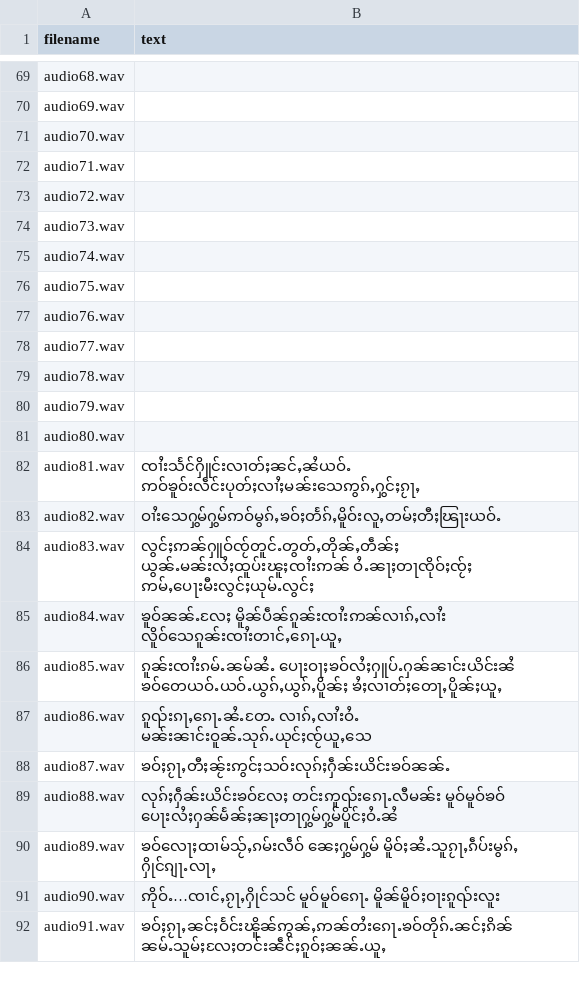
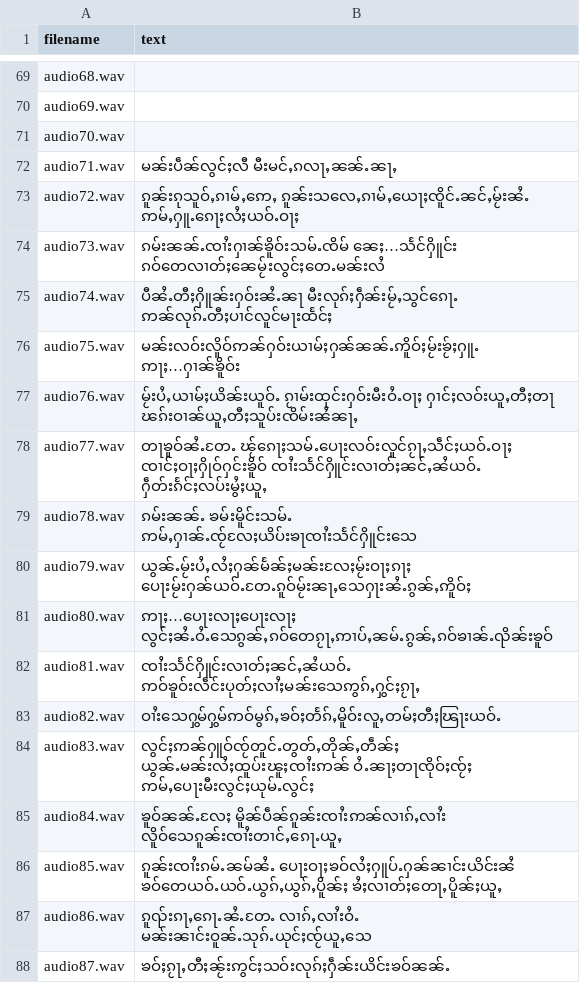
Before and after one commit to doublehprojects/tts-data, a CSV file: transcript.csv, drawn as a sheet; only a part is shown, gaps mark what is left out; the shorter side is filled out with more unchanged rows.

Commit message:
Update audio71 - audio80

```diff
--- a/transcript.csv
+++ b/transcript.csv
@@ -71,12 +71,12 @@ audio69.wav,
 audio70.wav,
-audio71.wav,
-audio72.wav,
-audio73.wav,
-audio74.wav,
-audio75.wav,
-audio76.wav,
-audio77.wav,
-audio78.wav,
-audio79.wav,
-audio80.wav,
+audio71.wav,မၼ်းပဵၼ်လွင်ႈလီ မီးမင်ႇၵလႃႇၼၼ်ႉၼႃႇ
+audio72.wav,ၵူၼ်းၵုသူဝ်ႇၵၢမ်ႇဢေႇ ၵူၼ်းသလေႇၵၢမ်ႇယေႃႈၸိူင်ႉၼင်ႇမႂ်းၼႆႉ ဢမ်ႇႁူႉၵေႃႈလႆႈယဝ်ႉဝႃႈ
+audio73.wav,ၵမ်းၼၼ်ႉၸၢႆးႁၢၼ်ၶိူဝ်းသမ်ႉၸိမ် ၼေႈ…သႅင်ႁိူင်း ၵဝ်တေလၢတ်ႈၼေမႂ်းလွင်ႈတေႉမၼ်းလႆ
+audio74.wav,ပီၼႆႉတီႈႁိူၼ်းႁဝ်းၼႆႉၼႃ မီးလုၵ်ႈႁဵၼ်းမႂ်ႇသွင်ၵေႃႉ ဢၼ်လုၵ်ႉတီႈပၢင်လူင်မႃးထႅင်ႈ
+audio75.wav,မၼ်းလဝ်းလိူဝ်ဢၼ်ႁဝ်းယၢမ်ႈႁၼ်ၼၼ်ႉဢိူဝ်ႈမႂ်းၶႂ်ႈႁူႉ ဢႃႈ…ႁၢၼ်ၶိူဝ်း
+audio76.wav,မႂ်းပႆႇယၢမ်ႈယိၼ်းယူဝ်ႉ ၵႂၢမ်းထုင်းႁဝ်းမီးဝႆႉဝႃႈ ႁၢင်ႈလဝ်းယူႇတီႈတႃ ၽၵ်းဝၢၼ်ယူႇတီႈသူပ်းၸိမ်းၼႆၼႃႇ
+audio77.wav,တႃၶူဝ်ၼႆႉတႄႉ ၽႂ်ၵေႃႈသမ်ႉပေႃးလဝ်းလူင်ၵႂႃႇသဵင်ႈယဝ်ႉဝႃႈ ၸၢင်ႈဝႃႈႁိုဝ်ႁင်းၶိူဝ် ၸၢႆးသႅင်ႁိူင်းလၢတ်ႈၼင်ႇၼႆယဝ်ႉ ႁဵတ်းၵႅင်ႈလပ်းမွႆႈယူႇ
+audio78.wav,ၵမ်းၼၼ်ႉ ၶမ်းမိူင်းသမ်ႉ ဢမ်ႇႁၢၼ်ႉၸႂ်လႄႈယိပ်းၶႃၸၢႆးသႅင်ႁိူင်းသေ
+audio79.wav,ယွၼ်ႉမႂ်းပႆႇလႆႈႁၼ်မႅၼ်ႈမၼ်းလႄႈမႂ်းဝႃႈၵႃႈ ပေႃးမႂ်းႁၼ်ယဝ်ႉတႄႉၵူဝ်မႂ်းၼႃႇသေႁႃးၼႆႉၵွၼ်ႇဢိူဝ်ႈ
+audio80.wav,ဢႃႈ…ပေႃးလႃႈပေႃးလႃႈ လွင်ႈၼႆႉဝႆႉသေၵွၼ်ႇၵဝ်တေၵႂႃႇဢၢပ်ႇၼမ်ႉၵွၼ်ႇၵဝ်ၶၢၼ်ႉၺိၼ်းၶူဝ်
 audio81.wav,ၸၢႆးသႅင်ႁိူင်းလၢတ်ႈၼင်ႇၼႆယဝ်ႉ ဢဝ်ၶူဝ်းလဵင်းပုတ်ႈလၢႆႈမၼ်းသေဢွၵ်ႇႁွင်ႈၵႂႃႇ
```
